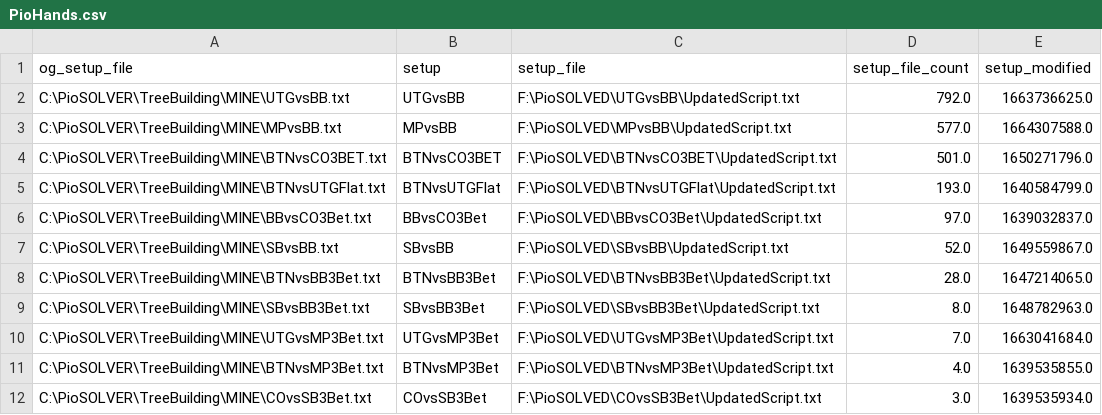
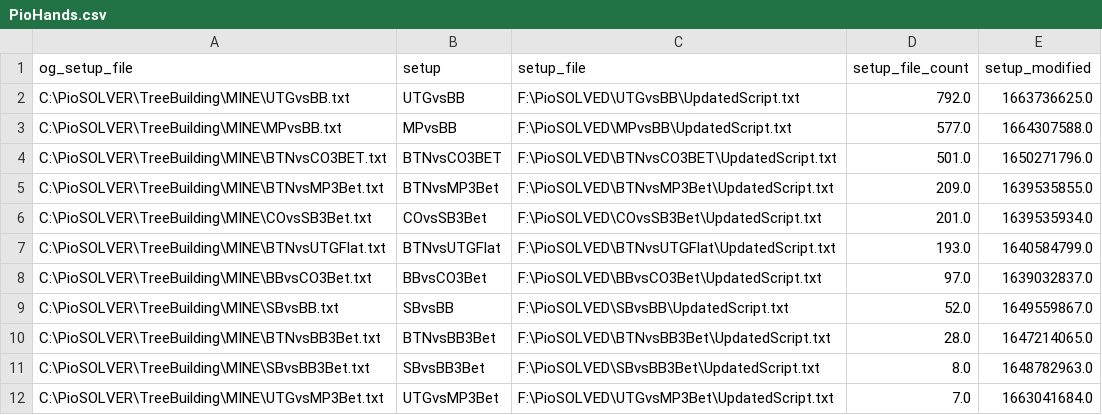
Before and after one commit to BShim92/Public, a CSV file: PioHands.csv, drawn as a sheet; removed rows and columns are numbered as before the commit, all else as after; the diff names each change by its address in the sheet, - before the commit and + after, or states it on an @@ line.

Commit message:
push

```diff
--- a/PioHands.csv
+++ b/PioHands.csv
+row 5: C:\PioSOLVER\TreeBuilding\MINE\BTNvsMP3Bet.txt | BTNvsMP3Bet | F:\PioSOLVED\BTNvsMP3Bet\UpdatedScript.txt | 209.0 | 1639535855.0
+row 6: C:\PioSOLVER\TreeBuilding\MINE\COvsSB3Bet.txt | COvsSB3Bet | F:\PioSOLVED\COvsSB3Bet\UpdatedScript.txt | 201.0 | 1639535934.0
-row 11: C:\PioSOLVER\TreeBuilding\MINE\BTNvsMP3Bet.txt | BTNvsMP3Bet | F:\PioSOLVED\BTNvsMP3Bet\UpdatedScript.txt | 4.0 | 1639535855.0
-row 12: C:\PioSOLVER\TreeBuilding\MINE\COvsSB3Bet.txt | COvsSB3Bet | F:\PioSOLVED\COvsSB3Bet\UpdatedScript.txt | 3.0 | 1639535934.0
```
